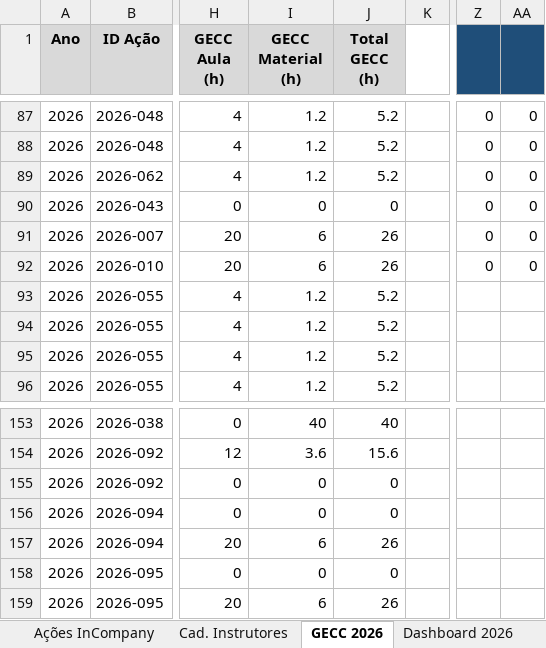
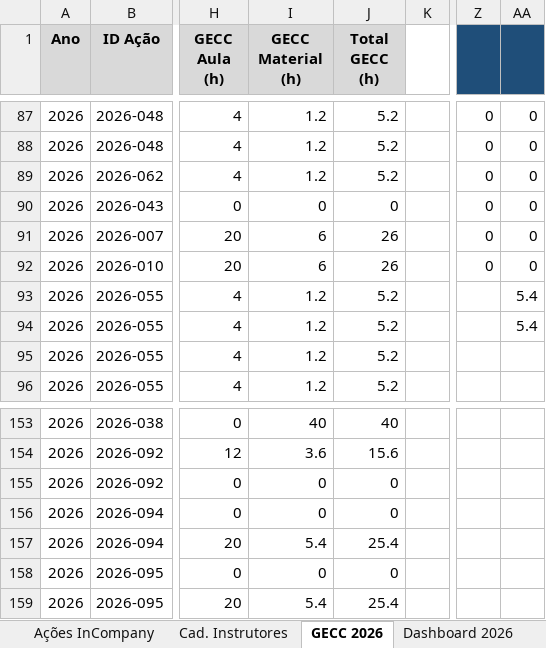
Before and after one commit to silvionascimentobh-lab/SAED-Dashboard, an Excel workbook: planilhao.xlsm, sheet GECC 2026, drawn as a sheet; only a part is shown, gaps mark what is left out; values as stored, in another font and other column widths than the file's, no borders; the diff names each change by its address in the sheet, - before the commit and + after, or states it on an @@ line.

Commit message:
Atualização automática via Power Automate

```diff
--- a/planilhao.xlsm (sheet GECC 2026)
+++ b/planilhao.xlsm (sheet GECC 2026)
-AA93:AA94: (empty)
+AA93:AA94: 5.4
-I157 (GECC Material (h)): 6
+I157 (GECC Material (h)): 5.4
-J157 (Total GECC (h)): 26
+J157 (Total GECC (h)): 25.4
-I159 (GECC Material (h)): 6
+I159 (GECC Material (h)): 5.4
-J159 (Total GECC (h)): 26
+J159 (Total GECC (h)): 25.4
```
Also changed, not shown: sheet Dashboard GECC 2026.
